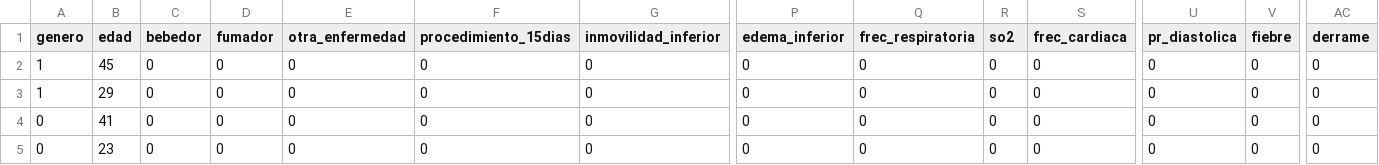
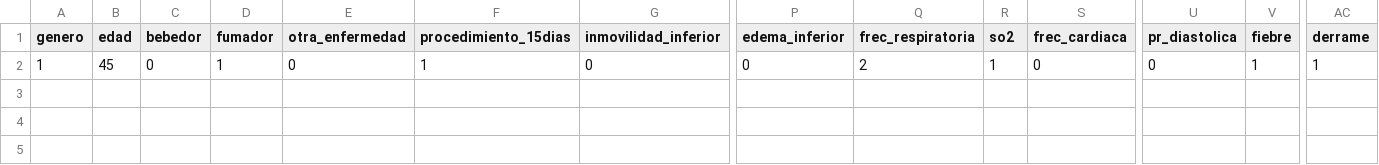
Before and after one commit to joanmtg/tep_prediction, a CSV file: tep_web/tep/csv_scripts/input.csv, drawn as a sheet; only a part is shown, gaps mark what is left out; rows hold the shown columns only; the diff names each change by its address in the sheet, - before the commit and + after, or states it on an @@ line.

```diff
--- a/tep_web/tep/csv_scripts/input.csv
+++ b/tep_web/tep/csv_scripts/input.csv
-D2 (fumador): 0
+D2 (fumador): 1
-F2 (procedimiento_15dias): 0
+F2 (procedimiento_15dias): 1
-Q2 (frec_respiratoria): 0
+Q2 (frec_respiratoria): 2
-R2 (so2): 0
+R2 (so2): 1
-V2 (fiebre): 0
+V2 (fiebre): 1
-AC2 (derrame): 0
+AC2 (derrame): 1
-row 3: 1 | 29 | 0 | 0 | 0 | 0 | 0 | 0 | 0 | 0 | 0 | 0 | 0 | 0
-row 4: 0 | 41 | 0 | 0 | 0 | 0 | 0 | 0 | 0 | 0 | 0 | 0 | 0 | 0
-row 5: 0 | 23 | 0 | 0 | 0 | 0 | 0 | 0 | 0 | 0 | 0 | 0 | 0 | 0
```
Also changed, not shown: 2 other files.
